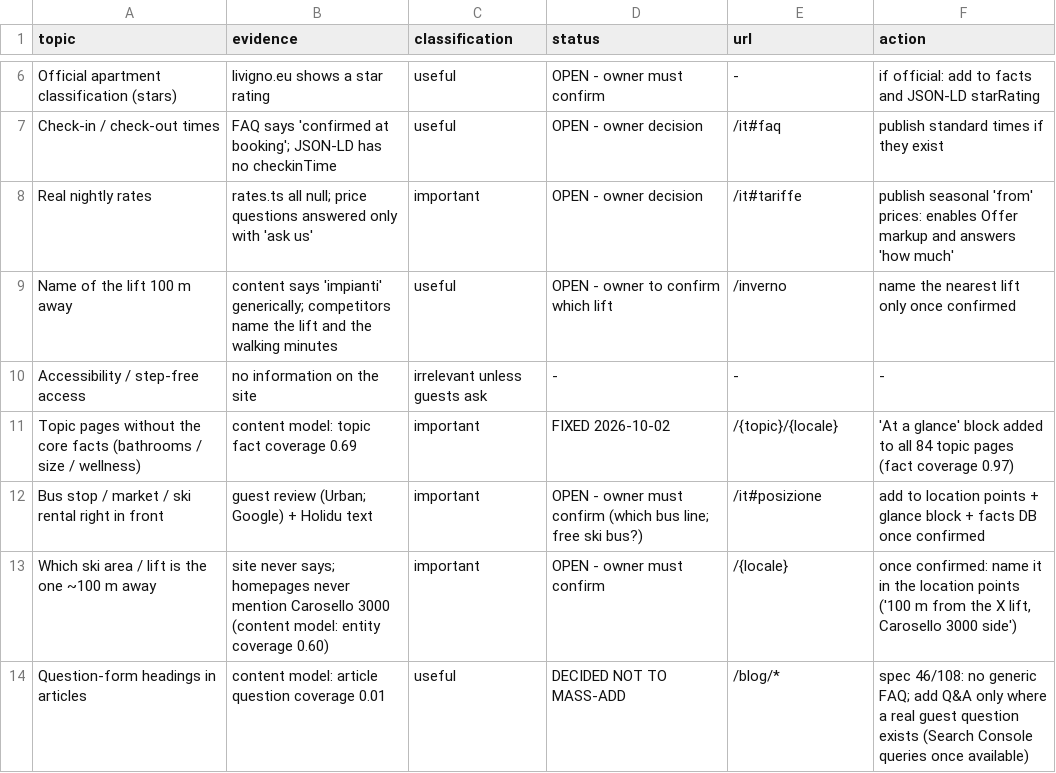
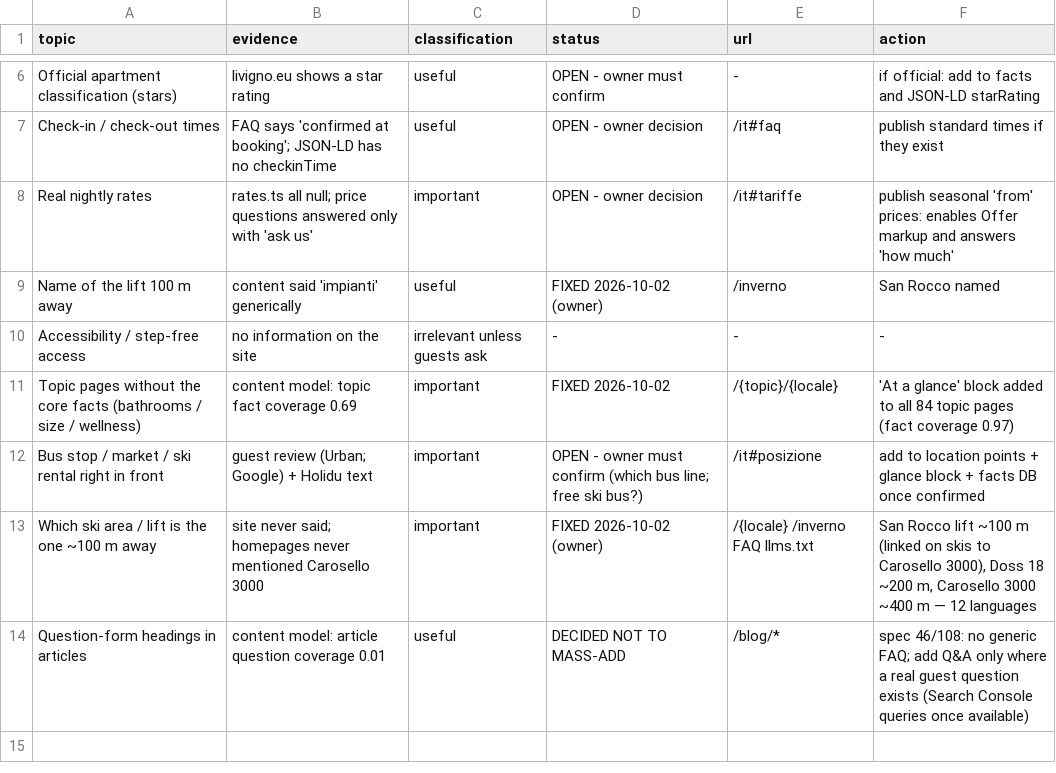
Before and after one commit to gke4u/ironwood-livigno, a CSV file: seo-engineering/14_CONTENT_GAP.csv, drawn as a sheet; only a part is shown, gaps mark what is left out.

```diff
--- a/seo-engineering/14_CONTENT_GAP.csv
+++ b/seo-engineering/14_CONTENT_GAP.csv
@@ -8,3 +8,3 @@ Check-in / check-out times,FAQ says 'confirmed at booking'; JSON-LD has no check
 Real nightly rates,rates.ts all null; price questions answered only with 'ask us',important,OPEN - owner decision,/it#tariffe,publish seasonal 'from' prices: enables Offer markup and answers 'how much'
-Name of the lift 100 m away,content says 'impianti' generically; competitors name the lift and the walking minutes,useful,OPEN - owner to confirm which lift,/inverno,name the nearest lift only once confirmed
+Name of the lift 100 m away,content said 'impianti' generically,useful,FIXED 2026-10-02 (owner),/inverno,San Rocco named
 Accessibility / step-free access,no information on the site,irrelevant unless guests ask,-,-,-
@@ -12,3 +12,3 @@ Topic pages without the core facts (bathrooms / size / wellness),content model:
 Bus stop / market / ski rental right in front,guest review (Urban; Google) + Holidu text,important,OPEN - owner must confirm (which bus line; free ski bus?),/it#posizione,add to location points + glance block + facts DB once confirmed
-Which ski area / lift is the one ~100 m away,"site never says; homepages never mention Carosello 3000 (content model: entity coverage 0.60)",important,OPEN - owner must confirm,/{locale},"once confirmed: name it in the location points ('100 m from the X lift, Carosello 3000 side')"
+Which ski area / lift is the one ~100 m away,"site never said; homepages never mentioned Carosello 3000",important,FIXED 2026-10-02 (owner),/{locale} /inverno FAQ llms.txt,"San Rocco lift ~100 m (linked on skis to Carosello 3000), Doss 18 ~200 m, Carosello 3000 ~400 m — 12 languages"
 Question-form headings in articles,content model: article question coverage 0.01,useful,DECIDED NOT TO MASS-ADD,/blog/*,"spec 46/108: no generic FAQ; add Q&A only where a real guest question exists (Search Console queries once available)"
```
Also changed, not shown: seo-engineering/17_GEO_AEO_QUERY_SET.csv, seo-engineering/18_GEO_ANSWERABILITY_AUDIT.csv, 31 other files.
